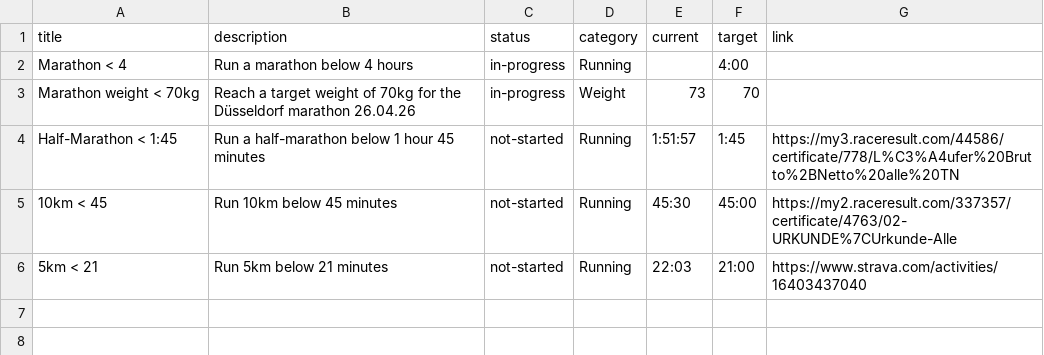
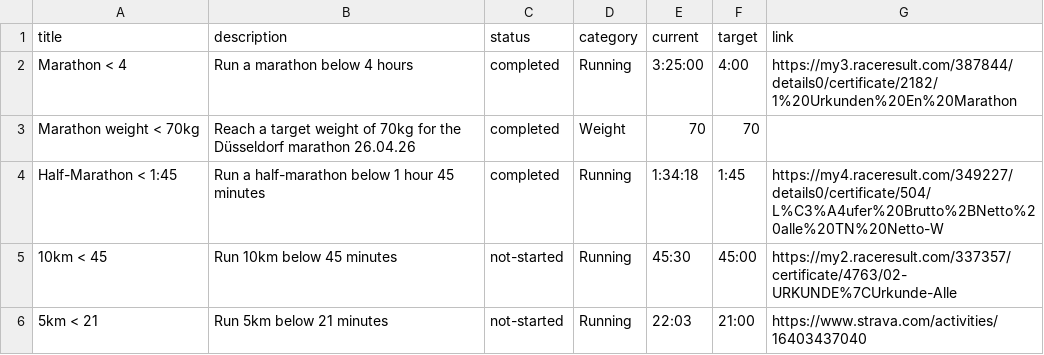
Before and after one commit to pwimmers/new-year-resolutions, a CSV file: resolutions.csv, drawn as a sheet.

```diff
--- a/resolutions.csv
+++ b/resolutions.csv
@@ -1,5 +1,5 @@
 title,description,status,category,current,target,link
-Marathon < 4,Run a marathon below 4 hours,in-progress,Running,,4:00,
-Marathon weight < 70kg, Reach a target weight of 70kg for the Düsseldorf marathon 26.04.26,in-progress,Weight,73,70,
-Half-Marathon < 1:45,Run a half-marathon below 1 hour 45 minutes,not-started,Running,1:51:57,1:45,https://my3.raceresult.com/44586/certificate/778/L%C3%A4ufer%20Brutto%2BNetto%20alle%20TN
+Marathon < 4,Run a marathon below 4 hours,completed,Running,3:25:00,4:00,https://my3.raceresult.com/387844/details0/certificate/2182/1%20Urkunden%20En%20Marathon
+Marathon weight < 70kg, Reach a target weight of 70kg for the Düsseldorf marathon 26.04.26,completed,Weight,70,70
+Half-Marathon < 1:45,Run a half-marathon below 1 hour 45 minutes,completed,Running,1:34:18,1:45,https://my4.raceresult.com/349227/details0/certificate/504/L%C3%A4ufer%20Brutto%2BNetto%20alle%20TN%20Netto-W
 10km < 45,Run 10km below 45 minutes,not-started,Running,45:30,45:00,https://my2.raceresult.com/337357/certificate/4763/02-URKUNDE%7CUrkunde-Alle
```
Also changed, not shown: gym.csv, runs.csv.
